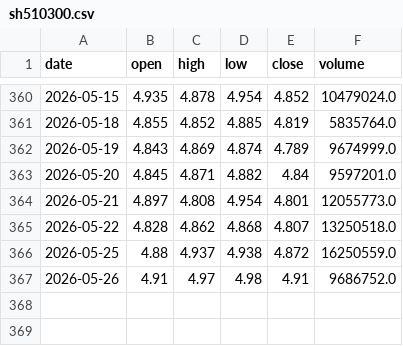
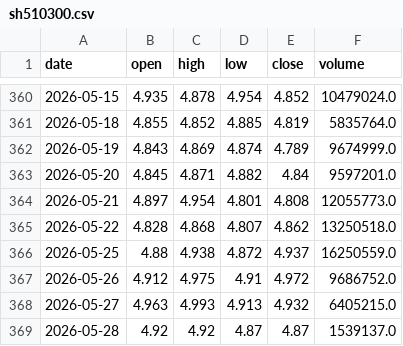
Before and after one commit to chenqing24/etf-quant-strategy, a CSV file: etf_data_live/sh510300.csv, drawn as a sheet; only a part is shown, gaps mark what is left out.

```diff
--- a/etf_data_live/sh510300.csv
+++ b/etf_data_live/sh510300.csv
@@ -363,5 +363,7 @@ date,open,high,low,close,volume
 2026-05-20,4.845,4.871,4.882,4.84,9597201.0
-2026-05-21,4.897,4.808,4.954,4.801,12055773.0
-2026-05-22,4.828,4.862,4.868,4.807,13250518.0
-2026-05-25,4.88,4.937,4.938,4.872,16250559.0
-2026-05-26,4.91,4.97,4.98,4.91,9686752.0
+2026-05-21,4.897,4.954,4.801,4.808,12055773.0
+2026-05-22,4.828,4.868,4.807,4.862,13250518.0
+2026-05-25,4.88,4.938,4.872,4.937,16250559.0
+2026-05-26,4.912,4.975,4.91,4.972,9686752.0
+2026-05-27,4.963,4.993,4.913,4.932,6405215.0
+2026-05-28,4.92,4.92,4.87,4.87,1539137.0
```
Also changed, not shown: etf_data_live/sh511010.csv, etf_data_live/sh512170.csv, 54 other files.
